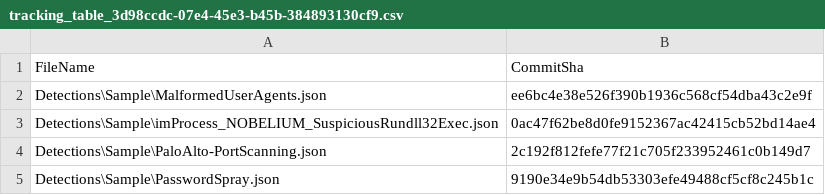
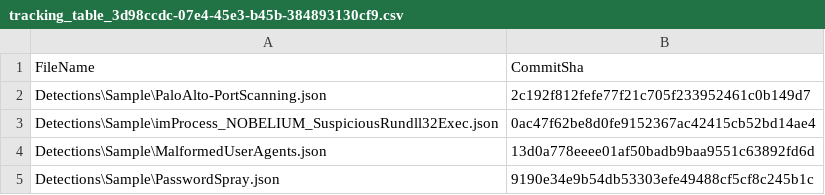
Before and after one commit to nayef-yassin/sentinel-deploy-testing, a CSV file: .sentinel/tracking_table_3d98ccdc-07e4-45e3-b45b-384893130cf9.csv, drawn as a sheet.

```diff
--- a/.sentinel/tracking_table_3d98ccdc-07e4-45e3-b45b-384893130cf9.csv
+++ b/.sentinel/tracking_table_3d98ccdc-07e4-45e3-b45b-384893130cf9.csv
@@ -1,5 +1,5 @@
 FileName, CommitSha
-Detections\Sample\MalformedUserAgents.json,ee6bc4e38e526f390b1936c568cf54dba43c2e9f
+Detections\Sample\PaloAlto-PortScanning.json,2c192f812fefe77f21c705f233952461c0b149d7
 Detections\Sample\imProcess_NOBELIUM_SuspiciousRundll32Exec.json,0ac47f62be8d0fe9152367ac42415cb52bd14ae4
-Detections\Sample\PaloAlto-PortScanning.json,2c192f812fefe77f21c705f233952461c0b149d7
+Detections\Sample\MalformedUserAgents.json,13d0a778eeee01af50badb9baa9551c63892fd6d
 Detections\Sample\PasswordSpray.json,9190e34e9b54db53303efe49488cf5cf8c245b1c
```
